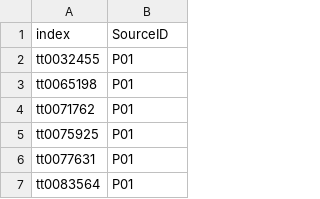
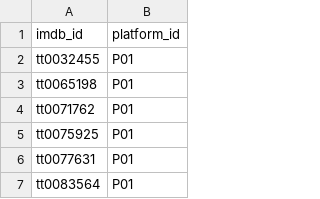
Before and after one commit to meetk5/Team-Project2, a CSV file: OutputData/MovieSource.csv, drawn as a sheet; only a part is shown; removed rows and columns are numbered as before the commit, all else as after; the diff names each change by its address in the sheet, - before the commit and + after, or states it on an @@ line.

Commit message:
Updated movie_merge and movie_source notebooks

```diff
--- a/OutputData/MovieSource.csv
+++ b/OutputData/MovieSource.csv
-row 1: index | SourceID
+row 1: imdb_id | platform_id
```
Also changed, not shown: OutputData/movies.csv, 3 other files.
